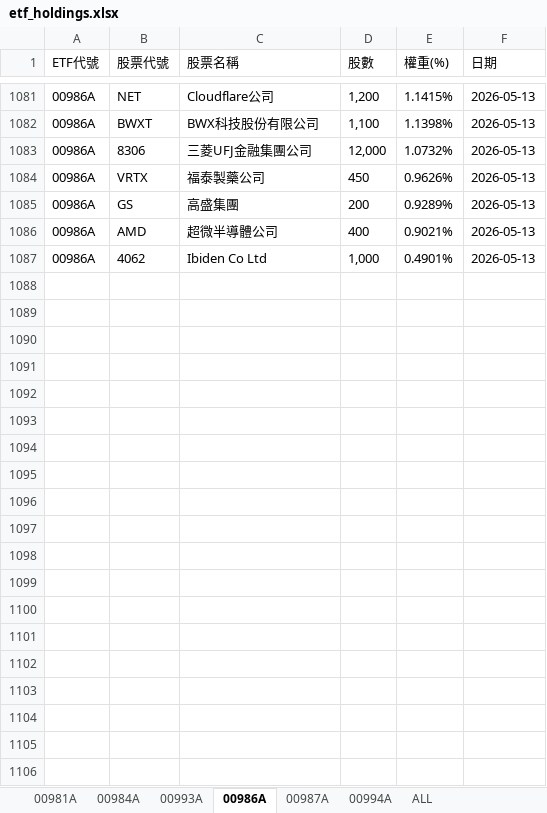
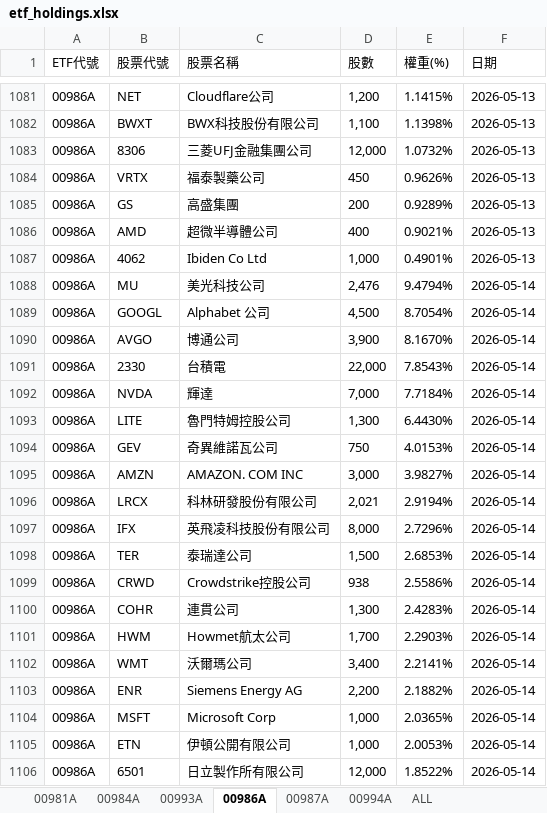
Before and after one commit to Terry-usdc/etf-auto-update, an Excel workbook: etf_holdings.xlsx, sheet 00986A, drawn as a sheet; only a part is shown, gaps mark what is left out; values as stored, in another font and other column widths than the file's, no borders; the diff covers the shown part only; the diff names each change by its address in the sheet, - before the commit and + after, or states it on an @@ line.

```diff
--- a/etf_holdings.xlsx (sheet 00986A)
+++ b/etf_holdings.xlsx (sheet 00986A)
+row 1088: 00986A | MU | 美光科技公司 | 2,476 | 9.4794% | 2026-05-14
+row 1089: 00986A | GOOGL | Alphabet 公司 | 4,500 | 8.7054% | 2026-05-14
+row 1090: 00986A | AVGO | 博通公司 | 3,900 | 8.1670% | 2026-05-14
+row 1091: 00986A | 2330 | 台積電 | 22,000 | 7.8543% | 2026-05-14
+row 1092: 00986A | NVDA | 輝達 | 7,000 | 7.7184% | 2026-05-14
+row 1093: 00986A | LITE | 魯門特姆控股公司 | 1,300 | 6.4430% | 2026-05-14
+row 1094: 00986A | GEV | 奇異維諾瓦公司 | 750 | 4.0153% | 2026-05-14
+row 1095: 00986A | AMZN | AMAZON. COM INC | 3,000 | 3.9827% | 2026-05-14
+row 1096: 00986A | LRCX | 科林研發股份有限公司 | 2,021 | 2.9194% | 2026-05-14
+row 1097: 00986A | IFX | 英飛凌科技股份有限公司 | 8,000 | 2.7296% | 2026-05-14
+row 1098: 00986A | TER | 泰瑞達公司 | 1,500 | 2.6853% | 2026-05-14
+row 1099: 00986A | CRWD | Crowdstrike控股公司 | 938 | 2.5586% | 2026-05-14
+row 1100: 00986A | COHR | 連貫公司 | 1,300 | 2.4283% | 2026-05-14
+row 1101: 00986A | HWM | Howmet航太公司 | 1,700 | 2.2903% | 2026-05-14
+row 1102: 00986A | WMT | 沃爾瑪公司 | 3,400 | 2.2141% | 2026-05-14
+row 1103: 00986A | ENR | Siemens Energy AG | 2,200 | 2.1882% | 2026-05-14
+row 1104: 00986A | MSFT | Microsoft Corp | 1,000 | 2.0365% | 2026-05-14
+row 1105: 00986A | ETN | 伊頓公開有限公司 | 1,000 | 2.0053% | 2026-05-14
+row 1106: 00986A | 6501 | 日立製作所有限公司 | 12,000 | 1.8522% | 2026-05-14
```
Also changed, not shown: 11 added rows elsewhere in this sheet, sheet ALL, sheet 00981A, sheet 00994A, sheet 00987A.
